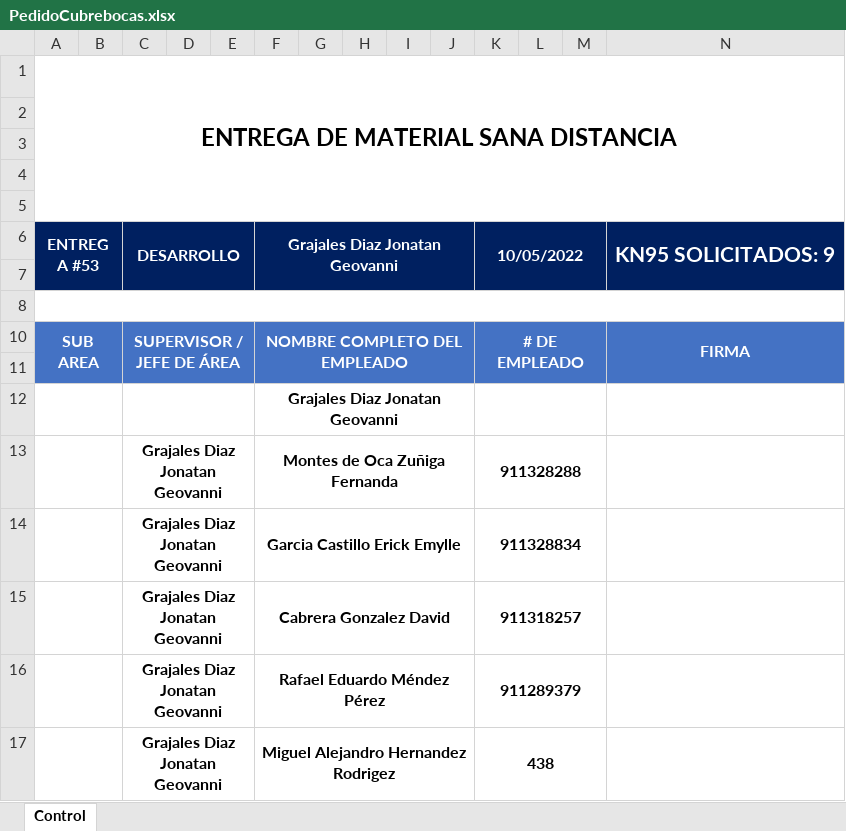
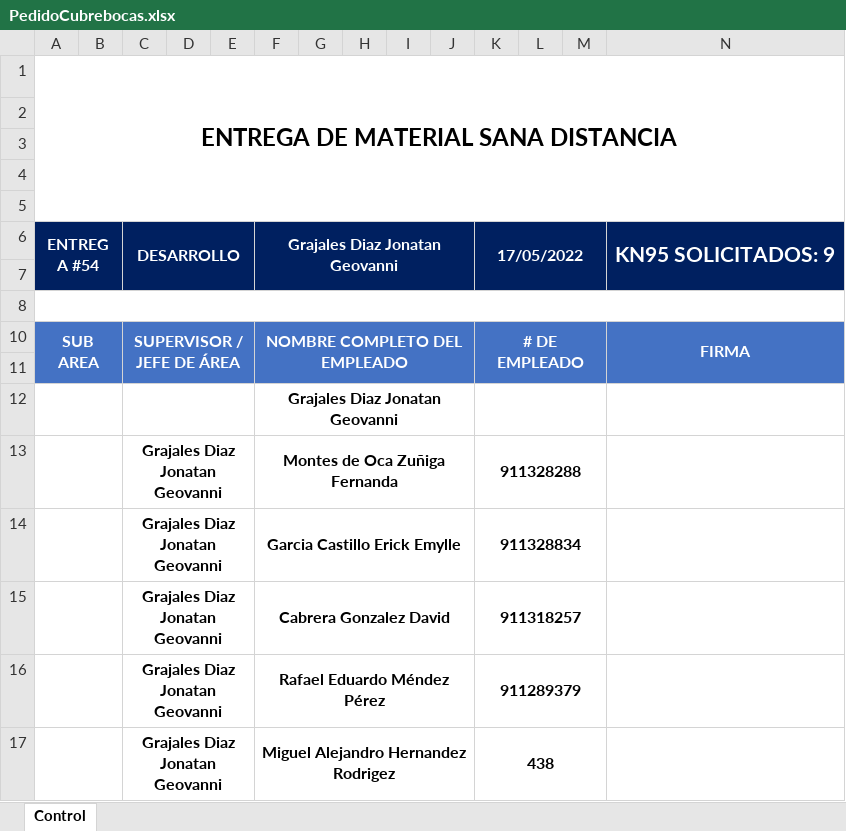
Before and after one commit to re307Desarrollo/CapacitacionDesarrollo, an Excel workbook: Archivos Excel/PedidoCubrebocas.xlsx, sheet Control, drawn as a sheet; values as stored, in another font and other column widths than the file's, no borders; charts and pictures not drawn; the diff names each change by its address in the sheet, - before the commit and + after, or states it on an @@ line.

```diff
--- a/Archivos Excel/PedidoCubrebocas.xlsx (sheet Control)
+++ b/Archivos Excel/PedidoCubrebocas.xlsx (sheet Control)
-A6: ENTREGA #53
+A6: ENTREGA #54
-K6: 10/05/2022
+K6: 17/05/2022
```
Also changed, not shown: Archivos Excel/Credenciales - Portales.xlsx, 7 other files.
